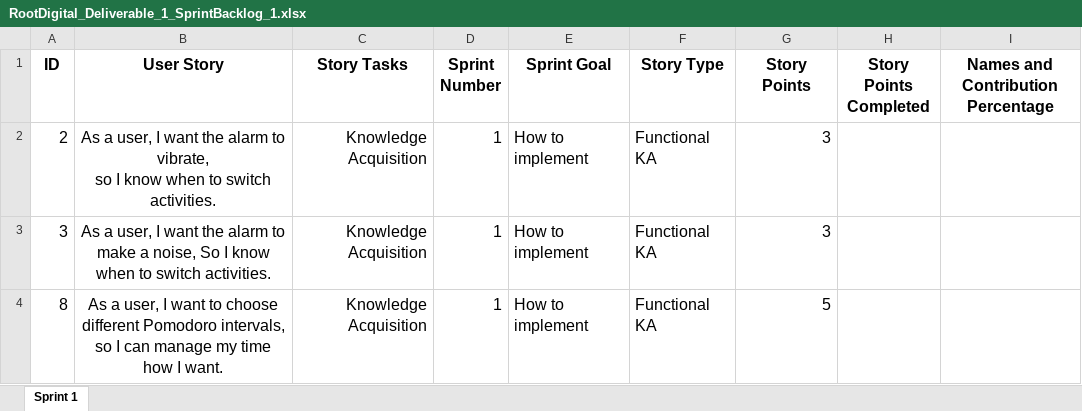
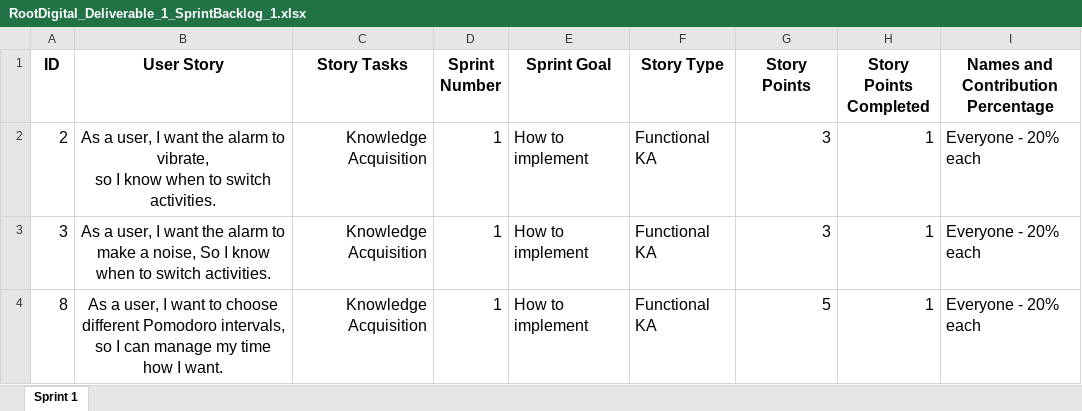
Before and after one commit to Zephyruskk/Root-Digital, an Excel workbook: RootDigital_Deliverable_1_SprintBacklog_1.xlsx, sheet Sprint 1, drawn as a sheet; values as stored, in another font and other column widths than the file's, no borders; the diff names each change by its address in the sheet, - before the commit and + after, or states it on an @@ line.

Commit message:
Update RootDigital_Deliverable_1_SprintBacklog_1.xlsx
closing remarks on sprint 1

```diff
--- a/RootDigital_Deliverable_1_SprintBacklog_1.xlsx (sheet Sprint 1)
+++ b/RootDigital_Deliverable_1_SprintBacklog_1.xlsx (sheet Sprint 1)
-H2:H4 (Story Points Completed): (empty)
+H2:H4 (Story Points Completed): 1
-I2:I4: (empty)
+I2:I4: Everyone - 20% each
```
